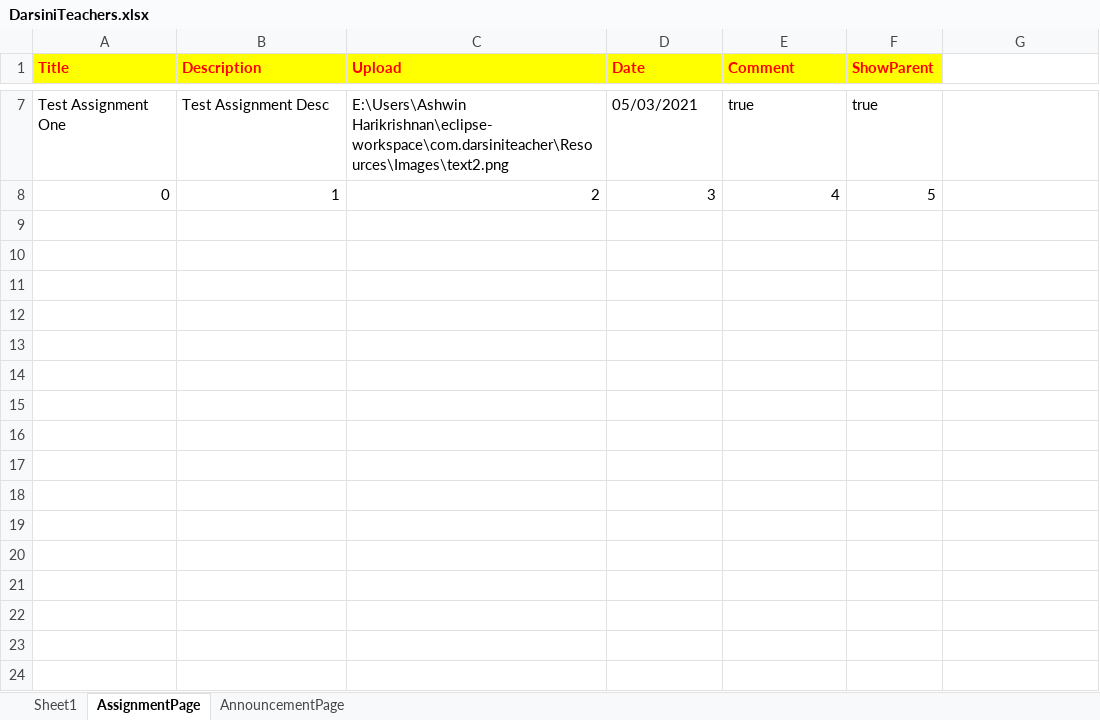
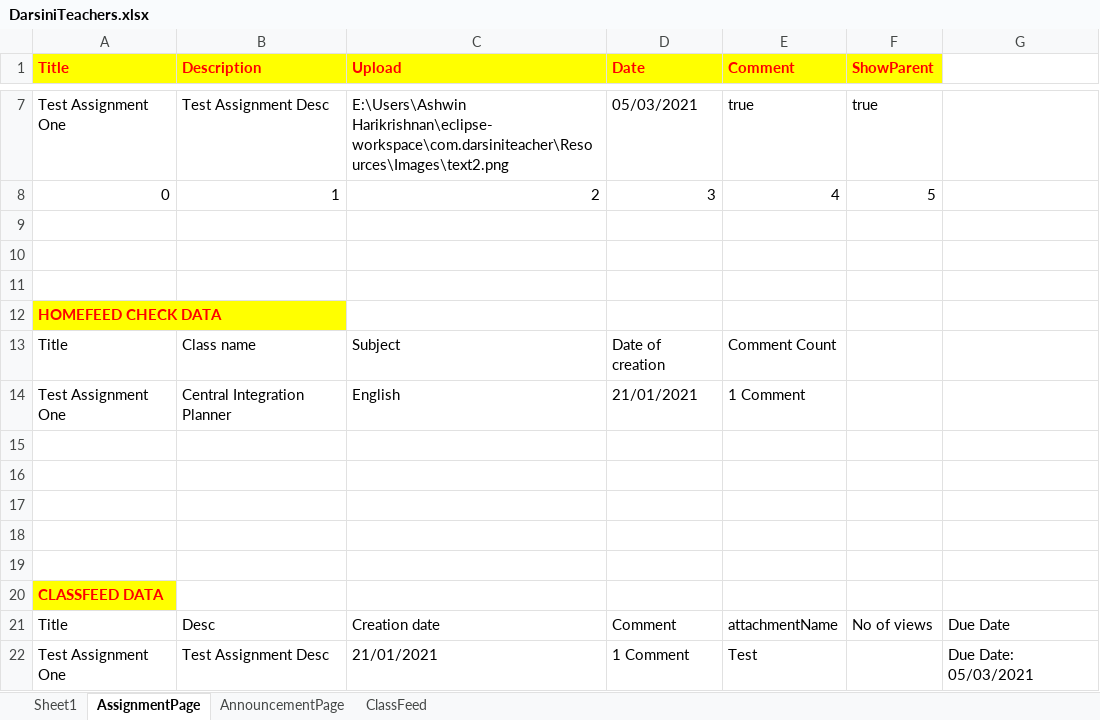
Before and after one commit to Ashwin-Harikrishnan/DarsiniTeachersRepository, an Excel workbook: Excel/DarsiniTeachers.xlsx, sheet AssignmentPage, drawn as a sheet; only a part is shown, gaps mark what is left out; values as stored, in another font and other column widths than the file's, no borders; the diff names each change by its address in the sheet, - before the commit and + after, or states it on an @@ line.

Commit message:
class/home feed tests

```diff
--- a/Excel/DarsiniTeachers.xlsx (sheet AssignmentPage)
+++ b/Excel/DarsiniTeachers.xlsx (sheet AssignmentPage)
+sheet tab: ClassFeed
+row 9: (empty)
+row 10: (empty)
+row 11: (empty)
+row 12: HOMEFEED CHECK DATA
+row 13: Title | Class name | Subject | Date of creation | Comment Count
+row 14: Test Assignment One | Central Integration Planner | English | 21/01/2021 | 1 Comment
+row 15: (empty)
+row 16: (empty)
+row 17: (empty)
+row 18: (empty)
+row 19: (empty)
+row 20: CLASSFEED DATA
+row 21: Title | Desc | Creation date | Comment | attachmentName | No of views | Due Date
+row 22: Test Assignment One | Test Assignment Desc | 21/01/2021 | 1 Comment | Test |  | Due Date: 05/03/2021
```
Also changed, not shown: sheet AnnouncementPage, 33 other files.
